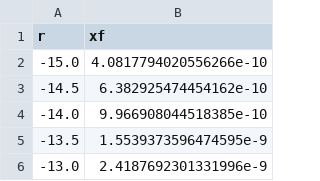
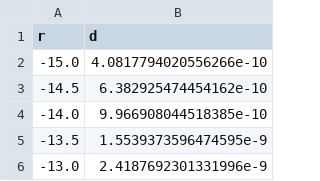
Before and after one commit to lilifaj/Thesis, a CSV file: Conduction/data/d_alpha_Ni3e21_F5-3e4.csv, drawn as a sheet; only a part is shown.

Commit message:
new data

```diff
--- a/Conduction/data/d_alpha_Ni3e21_F5-3e4.csv
+++ b/Conduction/data/d_alpha_Ni3e21_F5-3e4.csv
@@ -1,2 +1,2 @@
-r,xf
+r,d
 -15.0,4.0817794020556266e-10
```
Also changed, not shown: Conduction/data/d_pentacene_Ni3e21_F5-3e4.csv, 2 other files.
